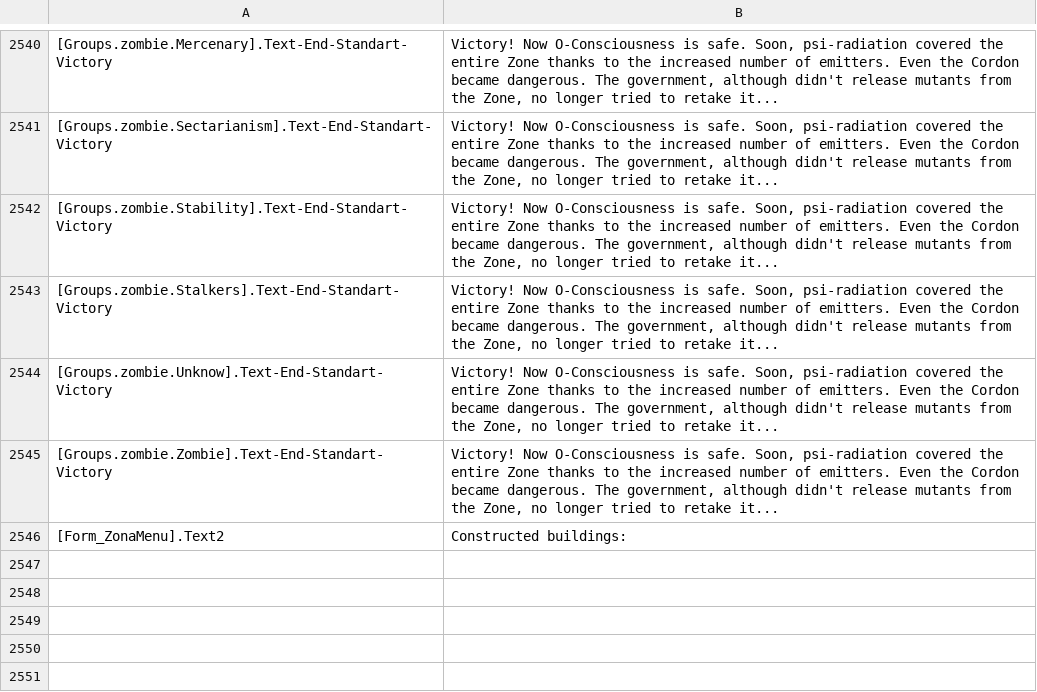
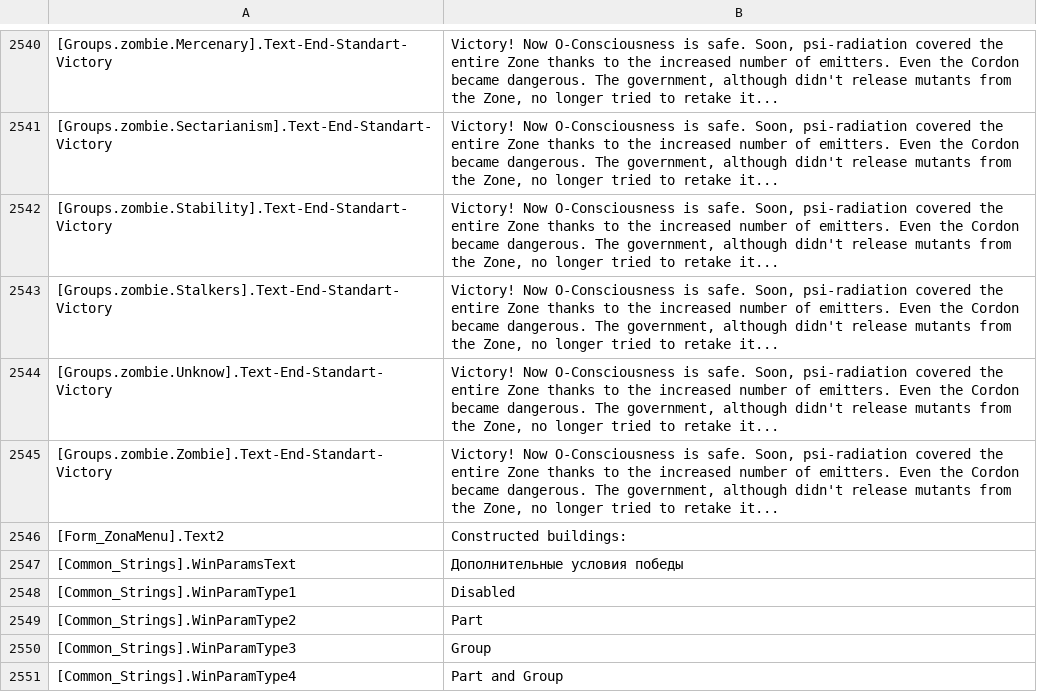
Before and after one commit to VALROY17/war_in_zone_public, a CSV file: data/locale/enUS/messages.csv, drawn as a sheet; only a part is shown, gaps mark what is left out.

```diff
--- a/data/locale/enUS/messages.csv
+++ b/data/locale/enUS/messages.csv
@@ -2546 +2546,6 @@
 [Form_ZonaMenu].Text2;Constructed buildings:
+[Common_Strings].WinParamsText;Дополнительные условия победы
+[Common_Strings].WinParamType1;Disabled
+[Common_Strings].WinParamType2;Part
+[Common_Strings].WinParamType3;Group
+[Common_Strings].WinParamType4;Part and Group
```
Also changed, not shown: data/locale/ruRu/messages.csv.
